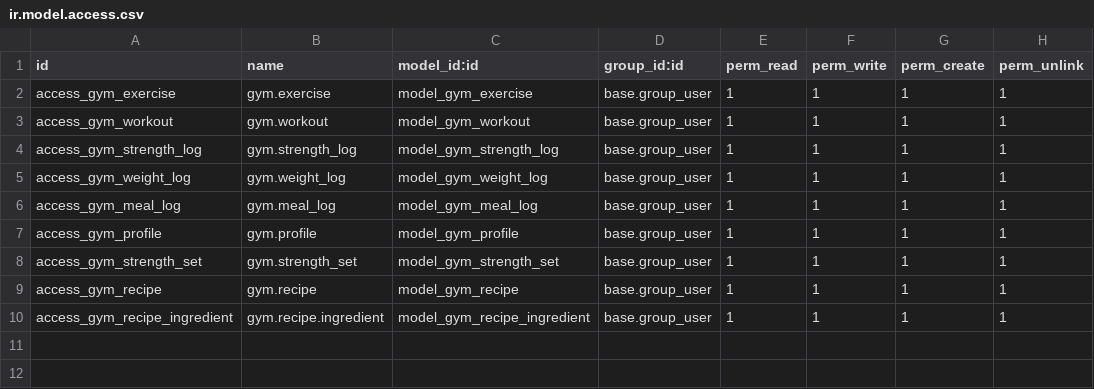
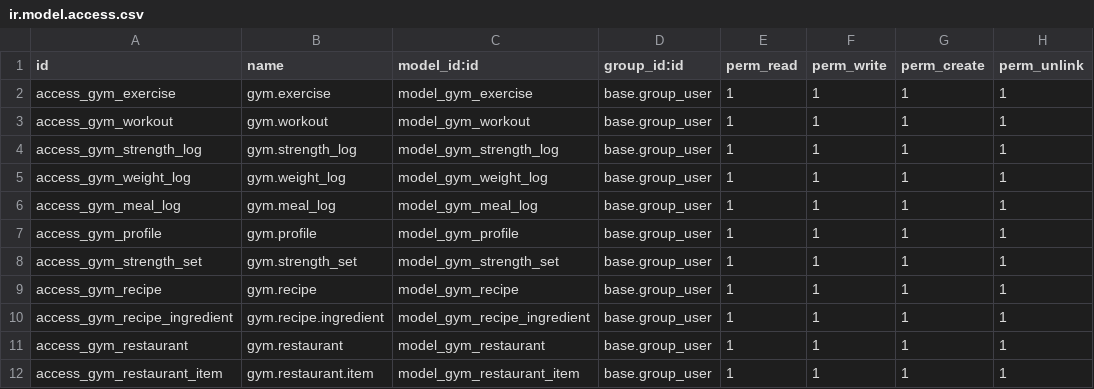
Before and after one commit to RosArt99/Family-Daily-Tracker, a CSV file: addons/family_gym/security/ir.model.access.csv, drawn as a sheet; the diff names each change by its address in the sheet, - before the commit and + after, or states it on an @@ line.

Commit message:
Famous restaurants food added

```diff
--- a/addons/family_gym/security/ir.model.access.csv
+++ b/addons/family_gym/security/ir.model.access.csv
+row 11: access_gym_restaurant | gym.restaurant | model_gym_restaurant | base.group_user | 1 | 1 | 1 | 1
+row 12: access_gym_restaurant_item | gym.restaurant.item | model_gym_restaurant_item | base.group_user | 1 | 1 | 1 | 1
```
Also changed, not shown: 17 other files.
